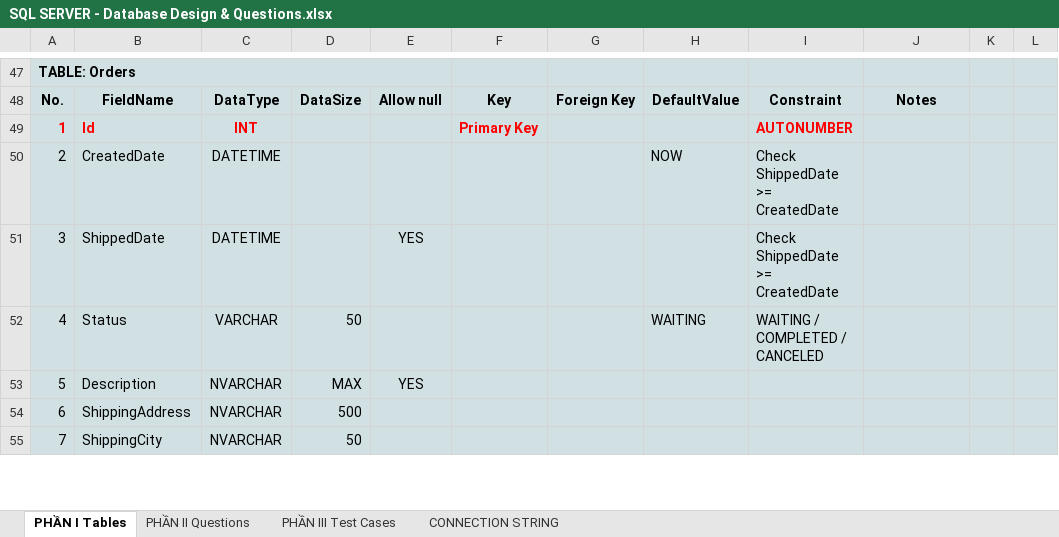
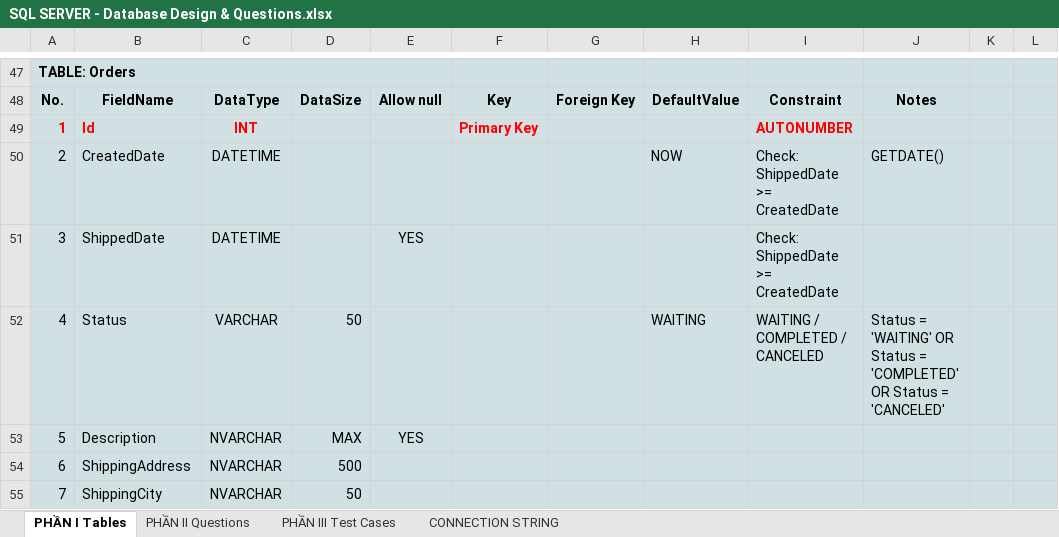
Before and after one commit to ngothanhtung/aptech-sqlserver, an Excel workbook: 03. Homeworks/SQL SERVER - Database Design & Questions.xlsx, sheet PHẦN I Tables, drawn as a sheet; only a part is shown, gaps mark what is left out; values as stored, in another font and other column widths than the file's, no borders; the diff covers the shown part only; the diff names each change by its address in the sheet, - before the commit and + after, or states it on an @@ line.

```diff
--- a/03. Homeworks/SQL SERVER - Database Design & Questions.xlsx (sheet PHẦN I Tables)
+++ b/03. Homeworks/SQL SERVER - Database Design & Questions.xlsx (sheet PHẦN I Tables)
-I50:I51: Check ShippedDate >= CreatedDate
+I50:I51: Check: ShippedDate >= CreatedDate
-J50: (empty)
+J50: GETDATE()
-J52: (empty)
+J52: Status = 'WAITING' OR Status = 'COMPLETED' OR Status = 'CANCELED'
```
Also changed, not shown: 10 edited cells elsewhere in this sheet, 2 other files.
